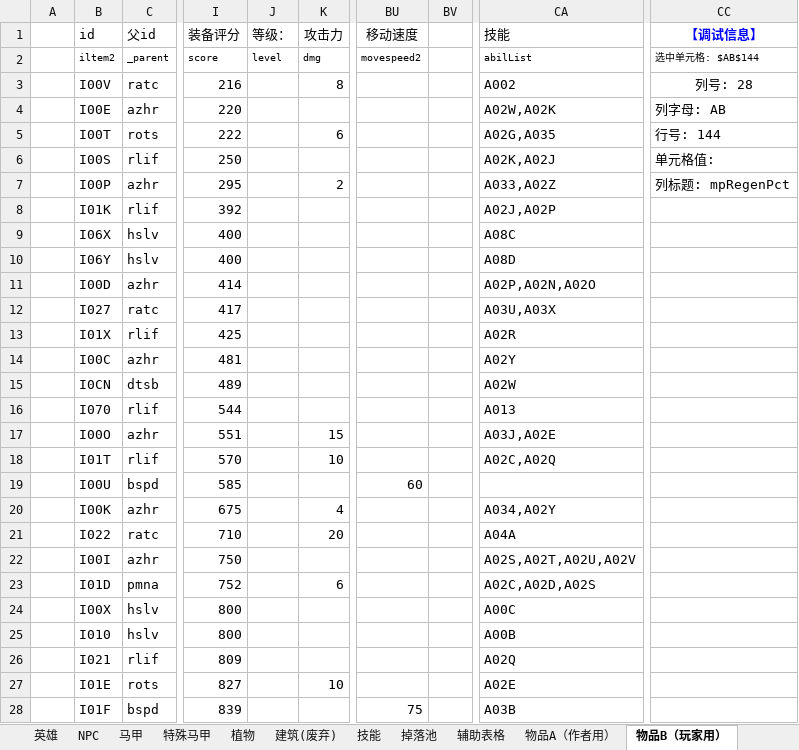
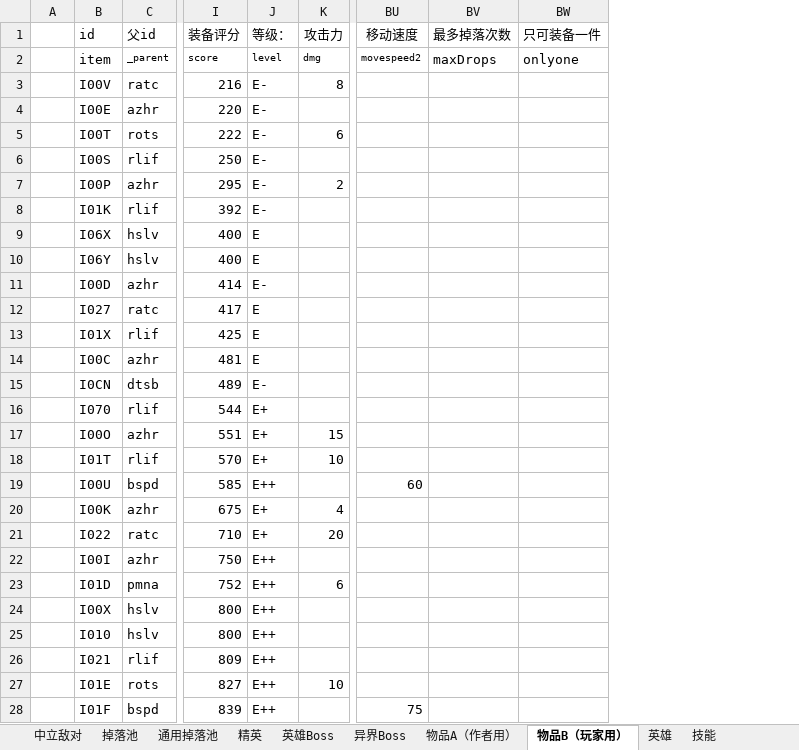
Before and after one commit to BlackFrost-hub/kaminotabibito, an Excel workbook: lua生成物遍表格.xlsm, sheet 物品B（玩家用）, drawn as a sheet; only a part is shown, gaps mark what is left out; values as stored, in another font and other column widths than the file's, no borders; charts and pictures and conditional formats not drawn; removed rows and columns are numbered as before the commit, all else as after; the diff covers the shown part only; the diff names each change by its address in the sheet, - before the commit and + after, or states it on an @@ line.

```diff
--- a/lua生成物遍表格.xlsm (sheet 物品B（玩家用）)
+++ b/lua生成物遍表格.xlsm (sheet 物品B（玩家用）)
@@ sheet tab hidden: NPC @@
@@ sheet tab hidden: 马甲 @@
@@ sheet tab hidden: 特殊马甲 @@
@@ sheet tab hidden: 植物 @@
-sheet tab: 建筑(废弃)
-sheet tab: 辅助表格
+sheet tab: 通用掉落池
@@ sheet tab order changed: 中立敌对 | 掉落池 | 通用掉落池 | 精英 | 英雄Boss | 异界Boss | 物品A（作者用） | 物品B（玩家用） | 英雄 | 技能 @@
-column BV, empty
+column BV (最多掉落次数), row 2: maxDrops
+column BW (只可装备一件), row 2: onlyone
-column CA (技能), rows 2-28: abilList | A002 | A02W,A02K | A02G,A035 | A02K,A02J | A033,A02Z | A02J,A02P | A08C | A08D | A02P,A02N,A02O | A03U,A03X | A02R | A02Y | A02W | A013 | A03J,A02E | A02C,A02Q |  | A034,A02Y | A04A | A02S,A02T,A02U,A02V | A02C,A02D,A02S | A00C | A00B | A02Q | A02E | A03B
-column CC (【调试信息】), rows 2-7: 选中单元格: $AB$144 | 列号: 28 | 列字母: AB | 行号: 144 | 单元格值: | 列标题: mpRegenPct
-B2 (id): iltem2
+B2 (id): item
@@ B2 text size: larger @@
-J3:J8 (等级：): (empty)
+J3:J8 (等级：): E-
-J9:J10 (等级：): (empty)
+J9:J10 (等级：): E
-J11 (等级：): (empty)
+J11 (等级：): E-
-J12:J14 (等级：): (empty)
+J12:J14 (等级：): E
-J15 (等级：): (empty)
+J15 (等级：): E-
-J16:J18 (等级：): (empty)
+J16:J18 (等级：): E+
-J19 (等级：): (empty)
+J19 (等级：): E++
-J20:J21 (等级：): (empty)
+J20:J21 (等级：): E+
-J22:J28 (等级：): (empty)
+J22:J28 (等级：): E++
```
Also changed, not shown: 228 edited cells elsewhere in this sheet, sheet 中立敌对, sheet 掉落池, sheet 精英, sheet 英雄Boss, sheet 物品A（作者用）, charts or pictures, 23 other files.
